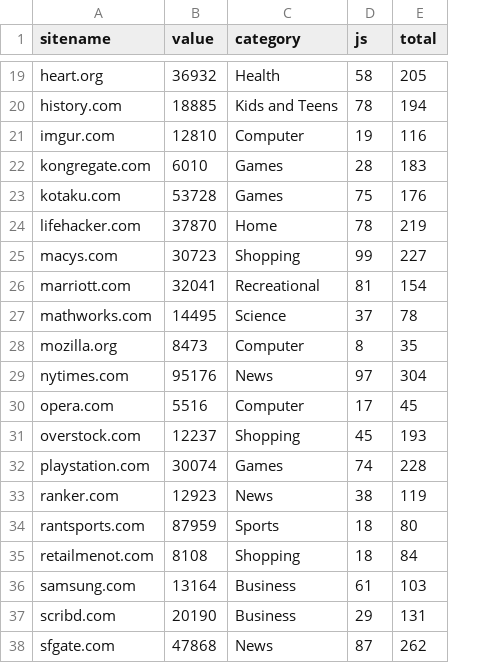
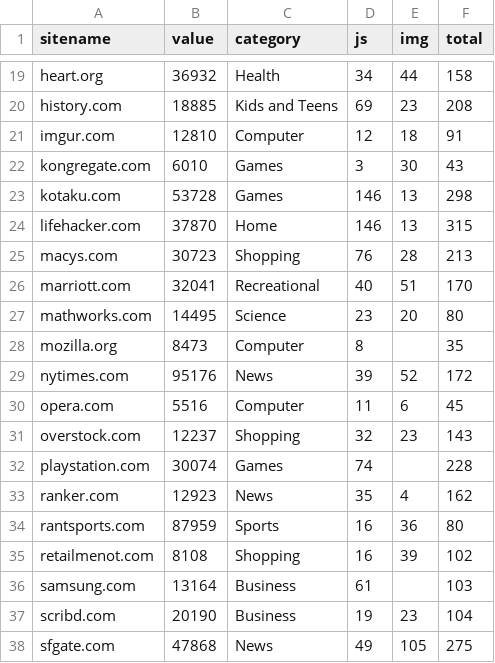
Before and after one commit to agarwal1510/webgaze-523, a CSV file: mobile_scroll.csv, drawn as a sheet; only a part is shown, gaps mark what is left out; addresses are those after the commit; the diff covers the shown part only; the diff names each change by its address in the sheet, - before the commit and + after, or states it on an @@ line.

```diff
--- a/mobile_scroll.csv
+++ b/mobile_scroll.csv
+column E (img), rows 19-38: 44 | 23 | 18 | 30 | 13 | 13 | 28 | 51 | 20 |  | 52 | 6 | 23 |  | 4 | 36 | 39 |  | 23 | 105
-D19 (js): 58
+D19 (js): 34
-F19 (total): 205
+F19 (total): 158
-D20 (js): 78
+D20 (js): 69
-F20 (total): 194
+F20 (total): 208
-D21 (js): 19
+D21 (js): 12
-F21 (total): 116
+F21 (total): 91
-D22 (js): 28
+D22 (js): 3
-F22 (total): 183
+F22 (total): 43
-D23 (js): 75
+D23 (js): 146
-F23 (total): 176
+F23 (total): 298
-D24 (js): 78
+D24 (js): 146
-F24 (total): 219
+F24 (total): 315
-D25 (js): 99
+D25 (js): 76
-F25 (total): 227
+F25 (total): 213
-D26 (js): 81
+D26 (js): 40
-F26 (total): 154
+F26 (total): 170
-D27 (js): 37
+D27 (js): 23
-F27 (total): 78
+F27 (total): 80
-D29 (js): 97
+D29 (js): 39
-F29 (total): 304
+F29 (total): 172
-D30 (js): 17
+D30 (js): 11
-D31 (js): 45
+D31 (js): 32
-F31 (total): 193
+F31 (total): 143
-D33 (js): 38
+D33 (js): 35
-F33 (total): 119
+F33 (total): 162
-D34:D35 (js): 18
+D34:D35 (js): 16
-F35 (total): 84
+F35 (total): 102
-D37 (js): 29
+D37 (js): 19
-F37 (total): 131
+F37 (total): 104
-D38 (js): 87
+D38 (js): 49
-F38 (total): 262
+F38 (total): 275
```
Also changed, not shown: 53 edited cells elsewhere in this file, scroll_implicit.csv, scroll_median.csv.
